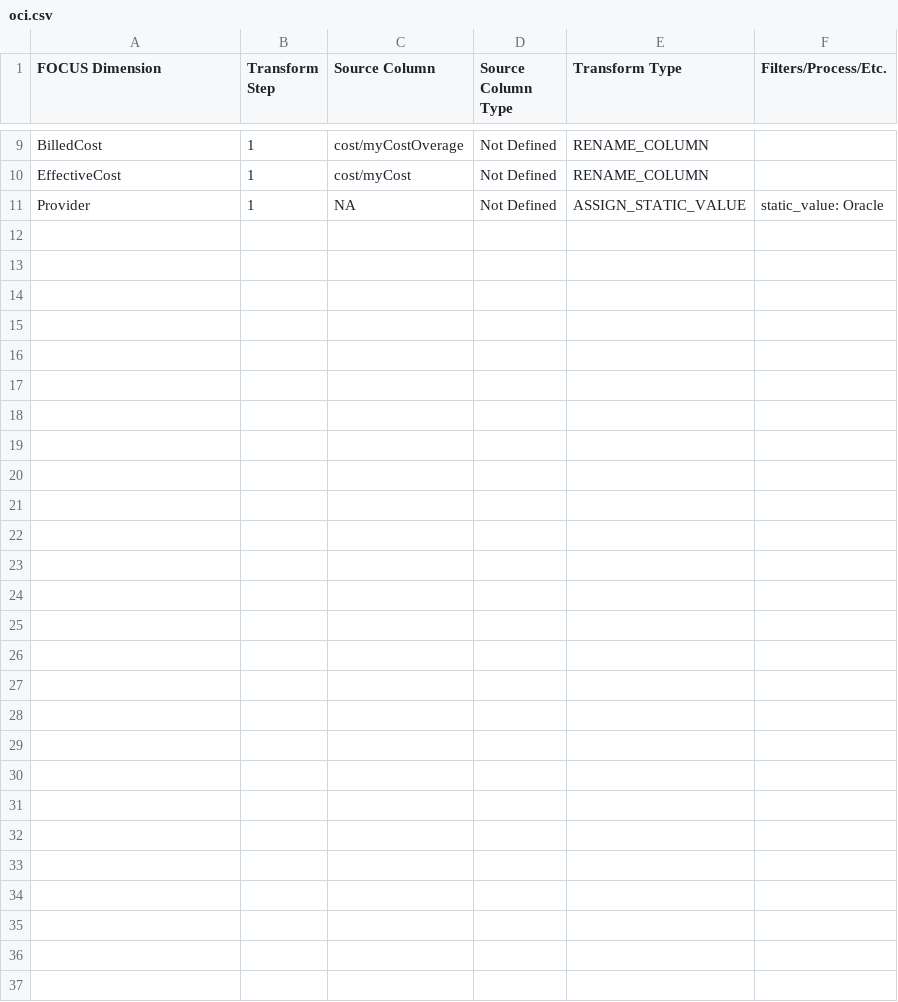
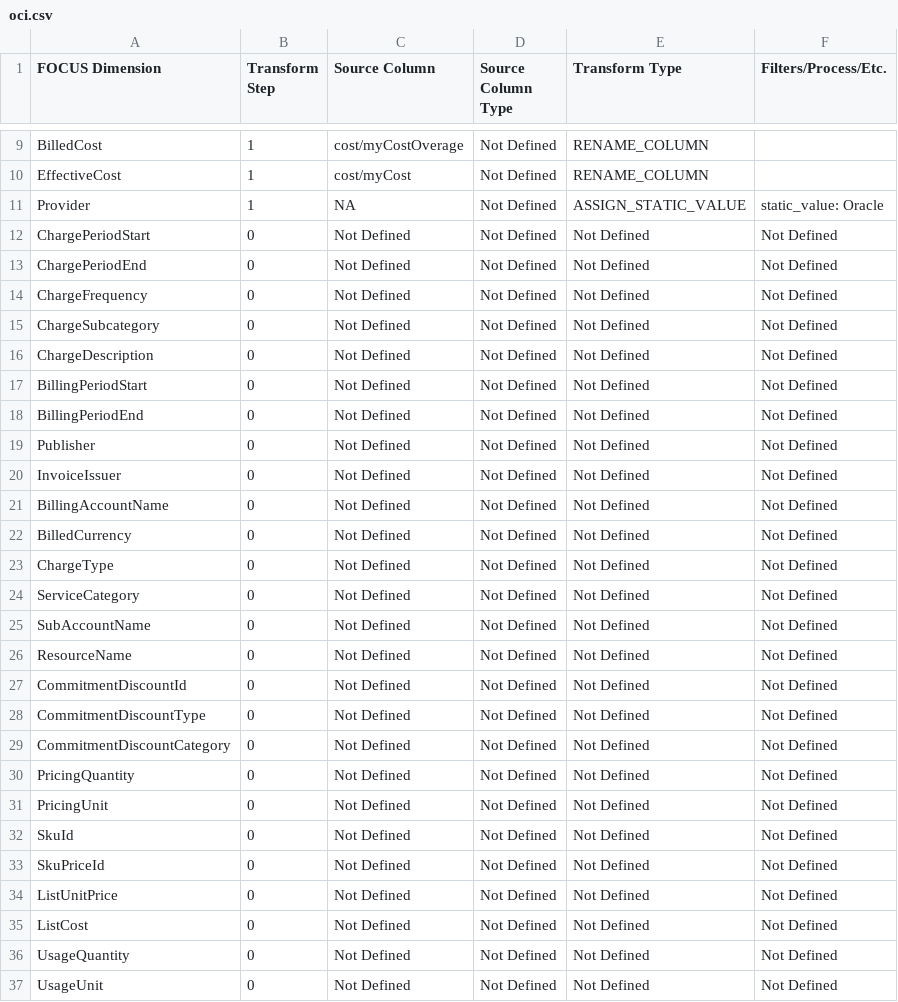
Before and after one commit to finopsfoundation/focus_converters, a CSV file: conversion_rules_export/csv/oci.csv, drawn as a sheet; only a part is shown, gaps mark what is left out.

Commit message:
Commit from GitHub Actions (Export Conversion Rules)
Signed-off-by: FinOps Converter Bot <finops-converter-bot@finops.org>

```diff
--- a/conversion_rules_export/csv/oci.csv
+++ b/conversion_rules_export/csv/oci.csv
@@ -12 +12,27 @@ Provider,1,NA,Not Defined,ASSIGN_STATIC_VALUE,"static_value: Oracle
 "
+ChargePeriodStart,0,Not Defined,Not Defined,Not Defined,Not Defined
+ChargePeriodEnd,0,Not Defined,Not Defined,Not Defined,Not Defined
+ChargeFrequency,0,Not Defined,Not Defined,Not Defined,Not Defined
+ChargeSubcategory,0,Not Defined,Not Defined,Not Defined,Not Defined
+ChargeDescription,0,Not Defined,Not Defined,Not Defined,Not Defined
+BillingPeriodStart,0,Not Defined,Not Defined,Not Defined,Not Defined
+BillingPeriodEnd,0,Not Defined,Not Defined,Not Defined,Not Defined
+Publisher,0,Not Defined,Not Defined,Not Defined,Not Defined
+InvoiceIssuer,0,Not Defined,Not Defined,Not Defined,Not Defined
+BillingAccountName,0,Not Defined,Not Defined,Not Defined,Not Defined
+BilledCurrency,0,Not Defined,Not Defined,Not Defined,Not Defined
+ChargeType,0,Not Defined,Not Defined,Not Defined,Not Defined
+ServiceCategory,0,Not Defined,Not Defined,Not Defined,Not Defined
+SubAccountName,0,Not Defined,Not Defined,Not Defined,Not Defined
+ResourceName,0,Not Defined,Not Defined,Not Defined,Not Defined
+CommitmentDiscountId,0,Not Defined,Not Defined,Not Defined,Not Defined
+CommitmentDiscountType,0,Not Defined,Not Defined,Not Defined,Not Defined
+CommitmentDiscountCategory,0,Not Defined,Not Defined,Not Defined,Not Defined
+PricingQuantity,0,Not Defined,Not Defined,Not Defined,Not Defined
+PricingUnit,0,Not Defined,Not Defined,Not Defined,Not Defined
+SkuId,0,Not Defined,Not Defined,Not Defined,Not Defined
+SkuPriceId,0,Not Defined,Not Defined,Not Defined,Not Defined
+ListUnitPrice,0,Not Defined,Not Defined,Not Defined,Not Defined
+ListCost,0,Not Defined,Not Defined,Not Defined,Not Defined
+UsageQuantity,0,Not Defined,Not Defined,Not Defined,Not Defined
+UsageUnit,0,Not Defined,Not Defined,Not Defined,Not Defined
```
Also changed, not shown: conversion_rules_export/csv/aws-cur.csv, conversion_rules_export/csv/aws.csv, 7 other files.
